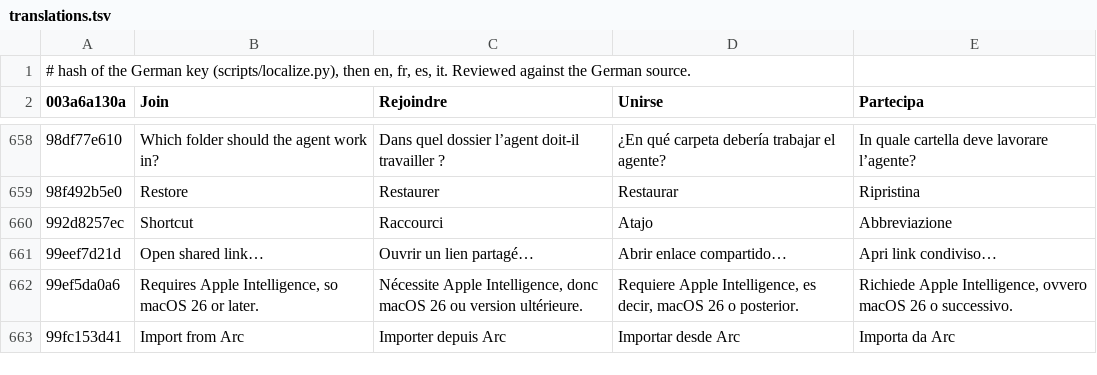
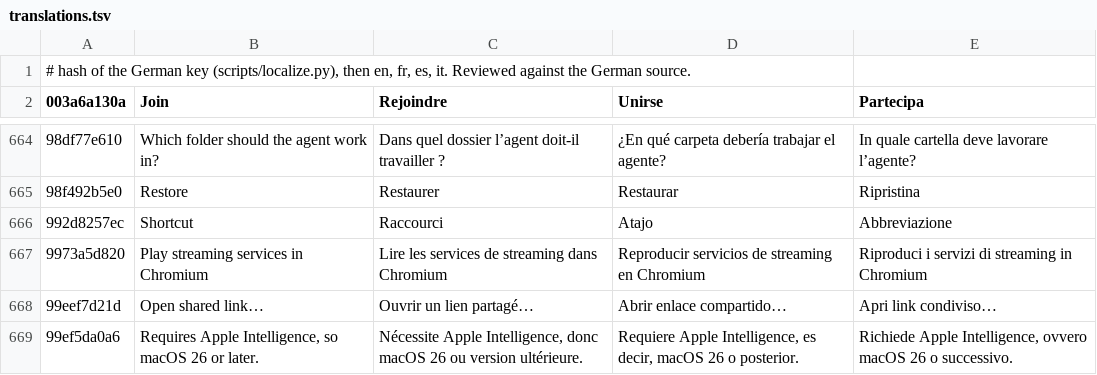
Before and after one commit to dpfaffenbauer/OpenArch, a TSV file: App/Localization/translations.tsv, drawn as a sheet; only a part is shown, gaps mark what is left out; the shorter side is filled out with more unchanged rows; the diff covers the shown part only.

Commit message:
Spotify, Netflix and Disney+ can stay Chromium pages and play with Apple's FairPlay, behind a setting

```diff
--- a/App/Localization/translations.tsv
+++ b/App/Localization/translations.tsv
@@ -660,2 +666,3 @@
 992d8257ec	Shortcut	Raccourci	Atajo	Abbreviazione
+9973a5d820	Play streaming services in Chromium	Lire les services de streaming dans Chromium	Reproducir servicios de streaming en Chromium	Riproduci i servizi di streaming in Chromium
 99eef7d21d	Open shared link…	Ouvrir un lien partagé…	Abrir enlace compartido…	Apri link condiviso…
```
Also changed, not shown: 6 added rows elsewhere in this file, 49 other files.
